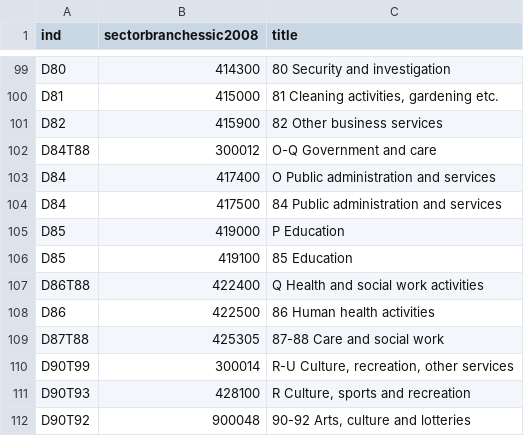
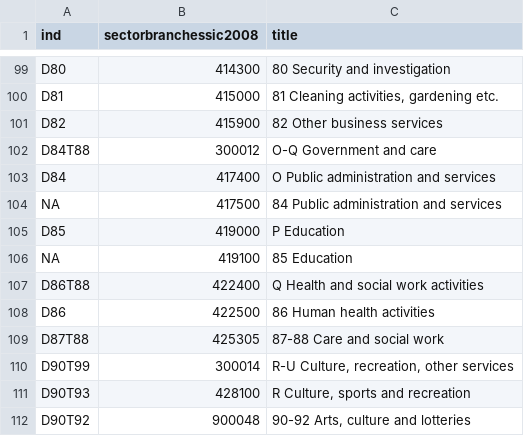
Before and after one commit to bowerth/nsoApi, a TSV file: inst/extdata/convert/ind/sectorbranchessic2008_cbs.tsv, drawn as a sheet; only a part is shown, gaps mark what is left out; the diff names each change by its address in the sheet, - before the commit and + after, or states it on an @@ line.

```diff
--- a/inst/extdata/convert/ind/sectorbranchessic2008_cbs.tsv
+++ b/inst/extdata/convert/ind/sectorbranchessic2008_cbs.tsv
-A104 (ind): D84
+A104 (ind): NA
-A106 (ind): D85
+A106 (ind): NA
```
Also changed, not shown: inst/extdata/content/bea_tables.tsv, 2 other files.
